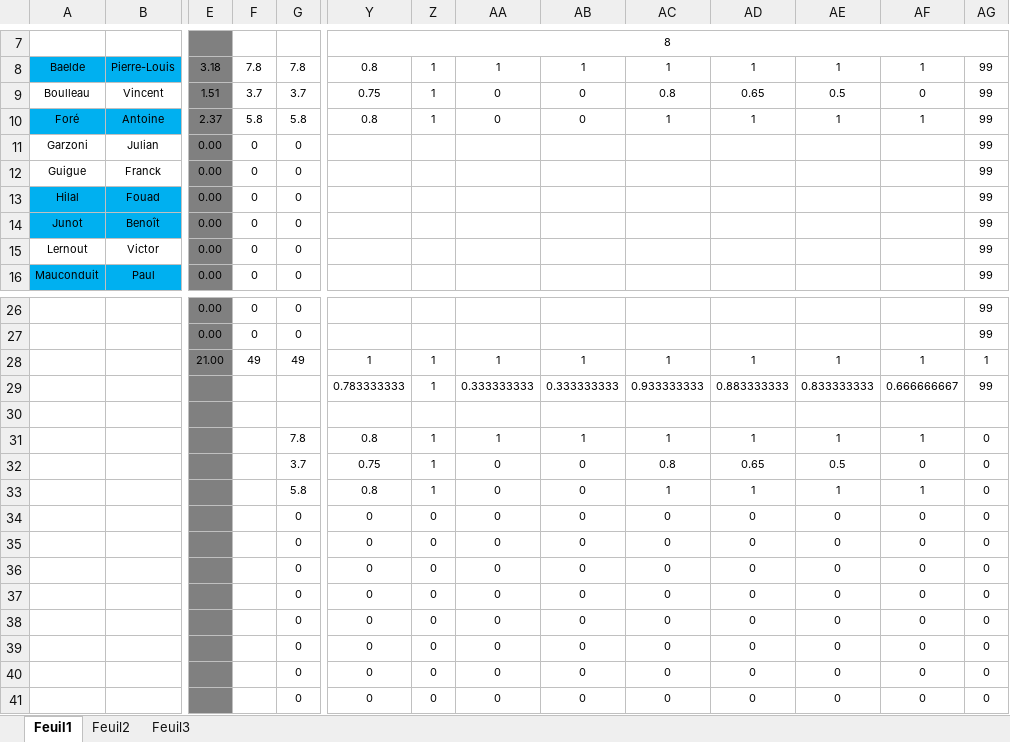
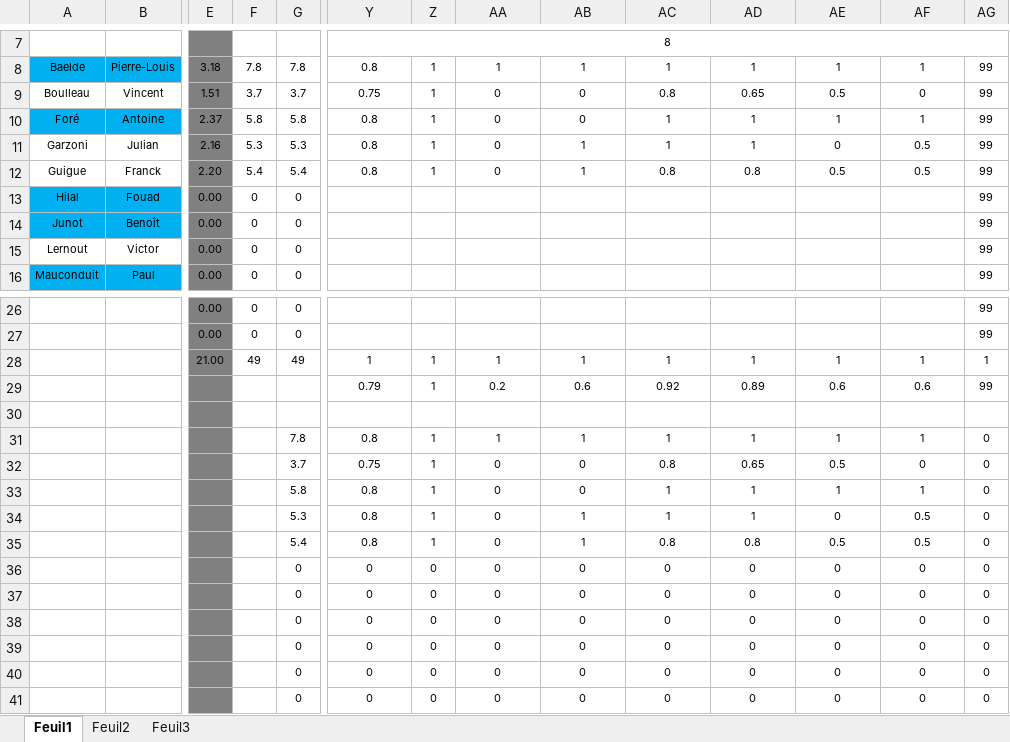
Before and after one commit to chriscerque/CQA_CONTACT_TEST_JAVA_BASE_FINAL_correction, an Excel workbook: BaremeJavaBaseTest2Bis_GJ52.xlsx, sheet Feuil1, drawn as a sheet; only a part is shown, gaps mark what is left out; values as stored, in another font and other column widths than the file's, no borders; conditional formats not drawn; removed rows and columns are numbered as before the commit, all else as after; rows hold the shown columns only; the diff covers the shown part only; the diff names each change by its address in the sheet, - before the commit and + after, or states it on an @@ line.

```diff
--- a/BaremeJavaBaseTest2Bis_GJ52.xlsx (sheet Feuil1)
+++ b/BaremeJavaBaseTest2Bis_GJ52.xlsx (sheet Feuil1)
-row 11: Garzoni | Julian | 0.00 | 0 | 0 |  |  |  |  |  |  |  |  | 99
-row 12: Guigue | Franck | 0.00 | 0 | 0 |  |  |  |  |  |  |  |  | 99
+row 11: Garzoni | Julian | 2.16 | 5.3 | 5.3 | 0.8 | 1 | 0 | 1 | 1 | 1 | 0 | 0.5 | 99
+row 12: Guigue | Franck | 2.20 | 5.4 | 5.4 | 0.8 | 1 | 0 | 1 | 0.8 | 0.8 | 0.5 | 0.5 | 99
-Y29: 0.783333333
+Y29: 0.79
-AA29: 0.333333333
+AA29: 0.2
-AB29: 0.333333333
+AB29: 0.6
-AC29: 0.933333333
+AC29: 0.92
-AD29: 0.883333333
+AD29: 0.89
-AE29: 0.833333333
+AE29: 0.6
-AF29: 0.666666667
+AF29: 0.6
-G34: 0
+G34: 5.3
-Y34:Y35: 0
+Y34:Y35: 0.8
-Z34:Z35: 0
+Z34:Z35: 1
-AB34:AB35: 0
+AB34:AB35: 1
-AC34: 0
+AC34: 1
-AD34: 0
+AD34: 1
-AF34:AF35: 0
+AF34:AF35: 0.5
-G35: 0
+G35: 5.4
-AC35: 0
+AC35: 0.8
-AD35: 0
+AD35: 0.8
-AE35: 0
+AE35: 0.5
```
Also changed, not shown: 15 edited cells elsewhere in this sheet.
